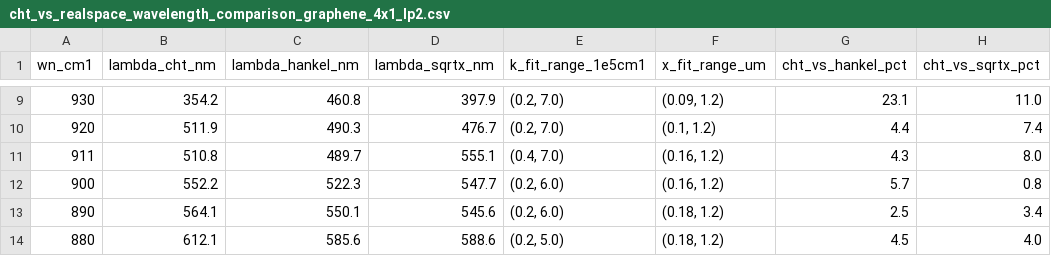
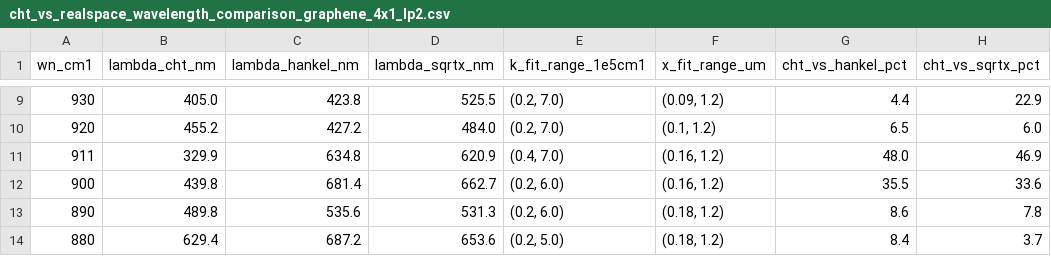
Before and after one commit to shizhe220/GMG-sSNOM-Analysis, a CSV file: data/cht_vs_realspace_wavelength_comparison_graphene_4x1_lp2.csv, drawn as a sheet; only a part is shown, gaps mark what is left out; the diff covers the shown part only.

```diff
--- a/data/cht_vs_realspace_wavelength_comparison_graphene_4x1_lp2.csv
+++ b/data/cht_vs_realspace_wavelength_comparison_graphene_4x1_lp2.csv
@@ -9,6 +9,6 @@ wn_cm1,lambda_cht_nm,lambda_hankel_nm,lambda_sqrtx_nm,k_fit_range_1e5cm1,x_fit_r
-930,354.2,460.8,397.9,"(0.2, 7.0)","(0.09, 1.2)",23.1,11.0
-920,511.9,490.3,476.7,"(0.2, 7.0)","(0.1, 1.2)",4.4,7.4
-911,510.8,489.7,555.1,"(0.4, 7.0)","(0.16, 1.2)",4.3,8.0
-900,552.2,522.3,547.7,"(0.2, 6.0)","(0.16, 1.2)",5.7,0.8
-890,564.1,550.1,545.6,"(0.2, 6.0)","(0.18, 1.2)",2.5,3.4
-880,612.1,585.6,588.6,"(0.2, 5.0)","(0.18, 1.2)",4.5,4.0
+930,405.0,423.8,525.5,"(0.2, 7.0)","(0.09, 1.2)",4.4,22.9
+920,455.2,427.2,484.0,"(0.2, 7.0)","(0.1, 1.2)",6.5,6.0
+911,329.9,634.8,620.9,"(0.4, 7.0)","(0.16, 1.2)",48.0,46.9
+900,439.8,681.4,662.7,"(0.2, 6.0)","(0.16, 1.2)",35.5,33.6
+890,489.8,535.6,531.3,"(0.2, 6.0)","(0.18, 1.2)",8.6,7.8
+880,629.4,687.2,653.6,"(0.2, 5.0)","(0.18, 1.2)",8.4,3.7
```
Also changed, not shown: 41 edited cells elsewhere in this file, 50 other files.
